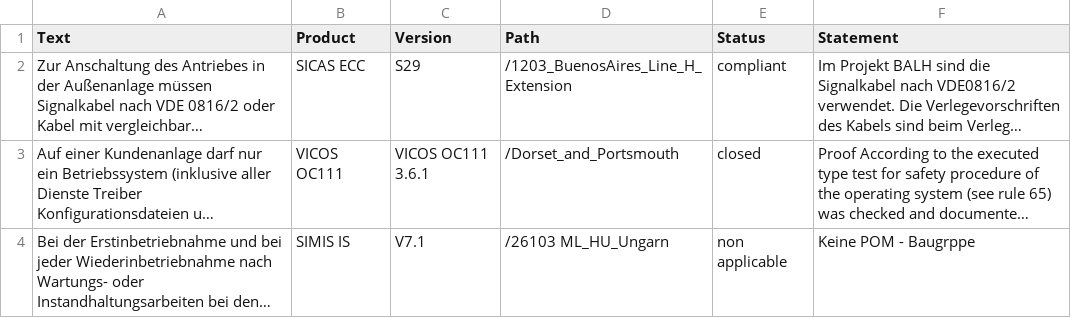
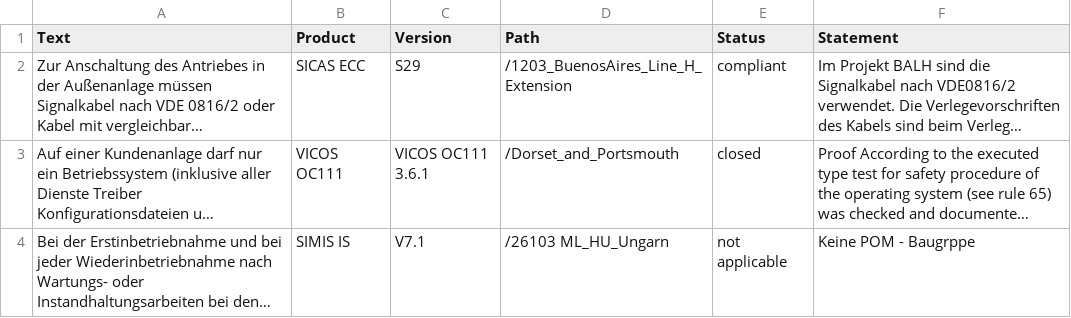
Before and after one commit to erkangrn/Bachelorarbeit, a CSV file: Code/Working/SAR_testing.csv, drawn as a sheet; long unchanged cells end in …; the diff names each change by its address in the sheet, - before the commit and + after, or states it on an @@ line.

```diff
--- a/Code/Working/SAR_testing.csv
+++ b/Code/Working/SAR_testing.csv
-E4 (Status): non applicable
+E4 (Status): not applicable
```
Also changed, not shown: 4 other files.
